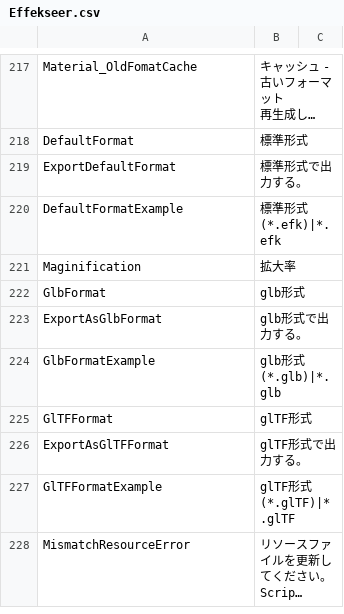
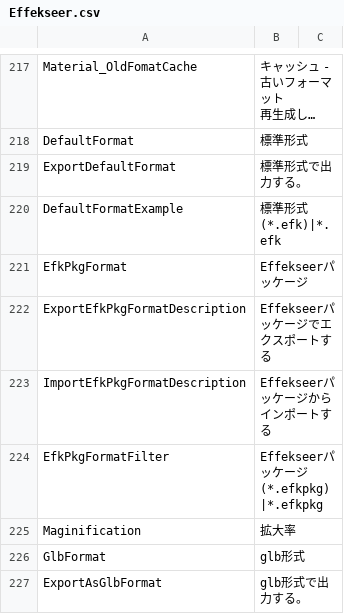
Before and after one commit to effekseer/Effekseer, a CSV file: Dev/release/resources/languages/ja/Effekseer.csv, drawn as a sheet; only a part is shown, gaps mark what is left out; the shorter side is filled out with more unchanged rows; long unchanged cells end in …; the diff names each change by its address in the sheet, - before the commit and + after, or states it on an @@ line.

Commit message:
Extract text of EfkPkg import/export to csv file.

```diff
--- a/Dev/release/resources/languages/ja/Effekseer.csv
+++ b/Dev/release/resources/languages/ja/Effekseer.csv
+row 221: EfkPkgFormat | Effekseerパッケージ
+row 222: ExportEfkPkgFormatDescription | Effekseerパッケージでエクスポートする
+row 223: ImportEfkPkgFormatDescription | Effekseerパッケージからインポートする
+row 224: EfkPkgFormatFilter | Effekseerパッケージ (*.efkpkg)|*.efkpkg
```
Also changed, not shown: Dev/release/resources/languages/en/Effekseer.csv, 2 other files.
